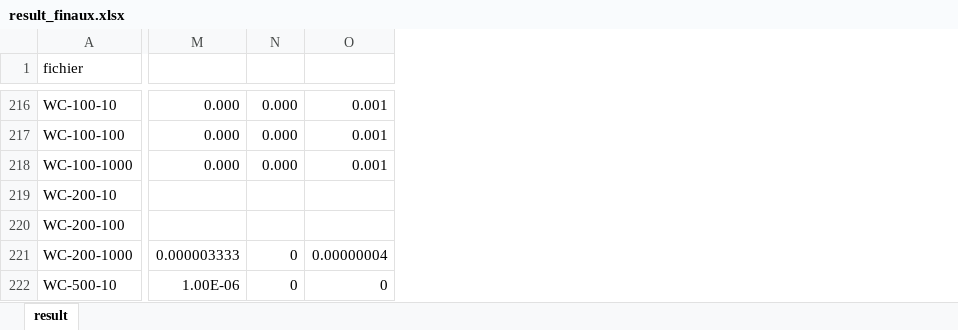
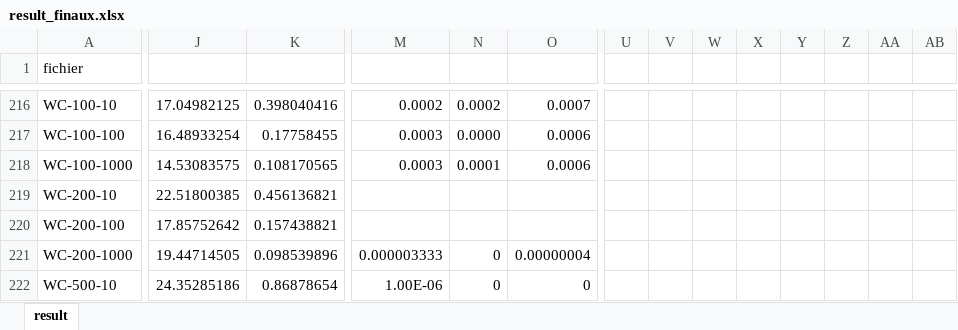
Before and after one commit to clementgamache/INF4705_tps, an Excel workbook: tp2/result_finaux.xlsx, sheet result, drawn as a sheet; only a part is shown, gaps mark what is left out; values as stored, in another font and other column widths than the file's, no borders; charts and pictures not drawn; the diff covers the shown part only; the diff names each change by its address in the sheet, - before the commit and + after, or states it on an @@ line.

```diff
--- a/tp2/result_finaux.xlsx (sheet result)
+++ b/tp2/result_finaux.xlsx (sheet result)
+column J, rows 216-222: 17.04982125 | 16.48933254 | 14.53083575 | 22.51800385 | 17.85752642 | 19.44714505 | 24.35285186
+column K, rows 216-222: 0.398040416 | 0.17758455 | 0.108170565 | 0.456136821 | 0.157438821 | 0.098539896 | 0.86878654
+column U, empty
+column V, empty
+column W, empty
+column X, empty
+column Y, empty
+column Z, empty
+column AA, empty
+column AB, empty
-M216: 0.000
+M216: 0.0002
-N216: 0.000
+N216: 0.0002
-O216: 0.001
+O216: 0.0007
-M217:M218: 0.000
+M217:M218: 0.0003
-N217: 0.000
+N217: 0.0000
-O217:O218: 0.001
+O217:O218: 0.0006
-N218: 0.000
+N218: 0.0001
```
Also changed, not shown: 1 added column, 2 removed columns and 79 edited cells elsewhere in this sheet, charts or pictures, 13 other files.
